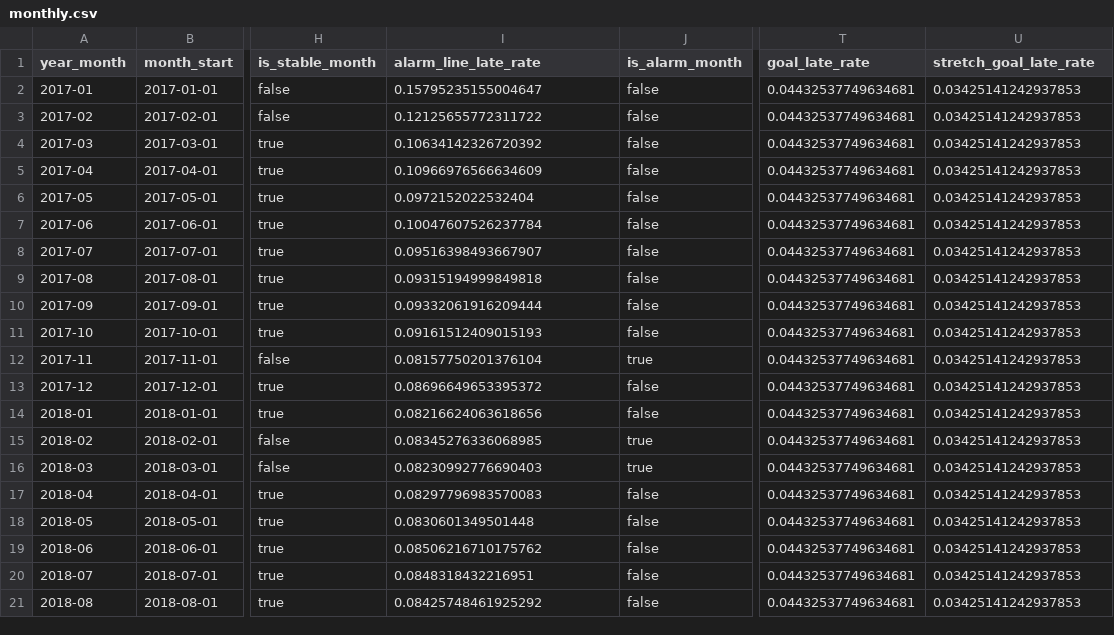
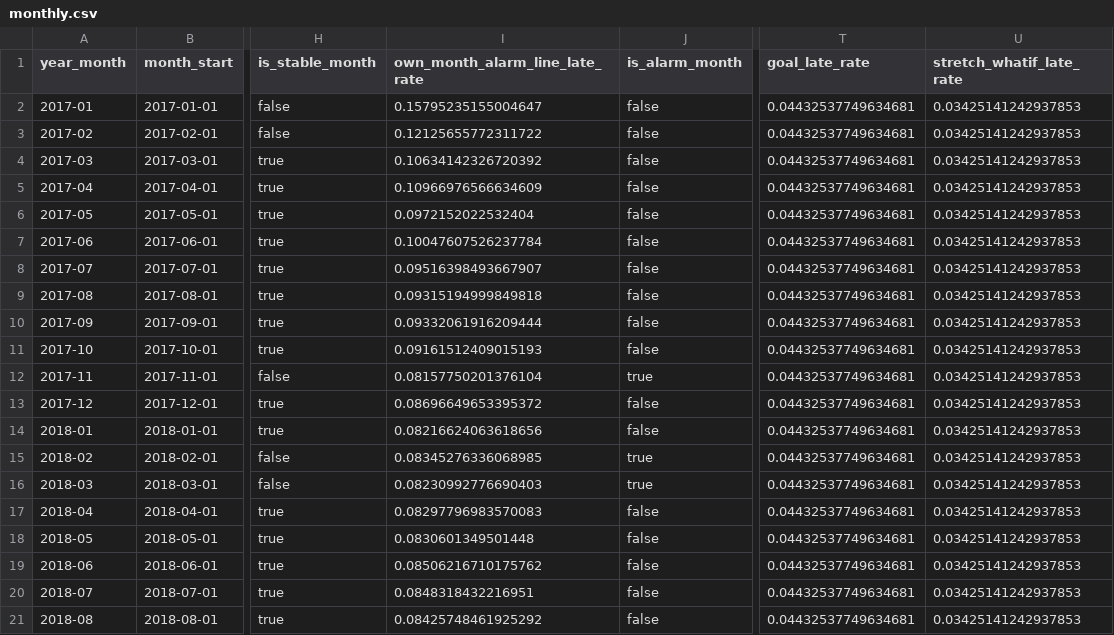
Before and after one commit to mikemoose1/olist-ecommerce-analytics, a CSV file: dashboard/data/monthly.csv, drawn as a sheet; only a part is shown, gaps mark what is left out; the diff names each change by its address in the sheet, - before the commit and + after, or states it on an @@ line.

```diff
--- a/dashboard/data/monthly.csv
+++ b/dashboard/data/monthly.csv
-I1: alarm_line_late_rate
+I1: own_month_alarm_line_late_rate
-U1: stretch_goal_late_rate
+U1: stretch_whatif_late_rate
```
Also changed, not shown: dashboard/data/summary.csv, 22 other files.
